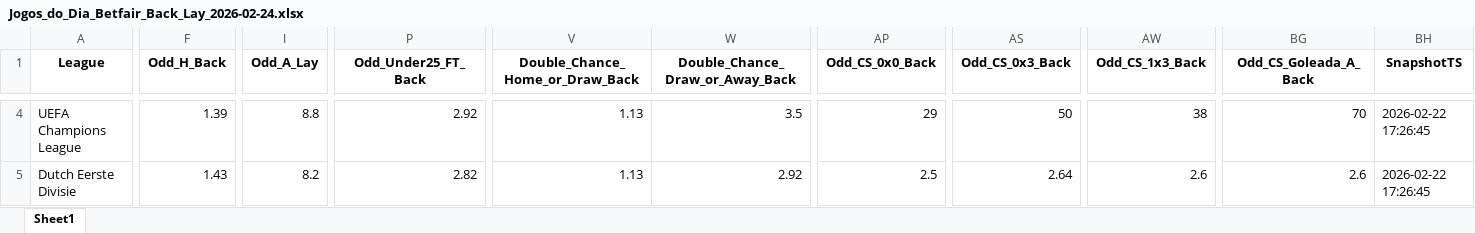
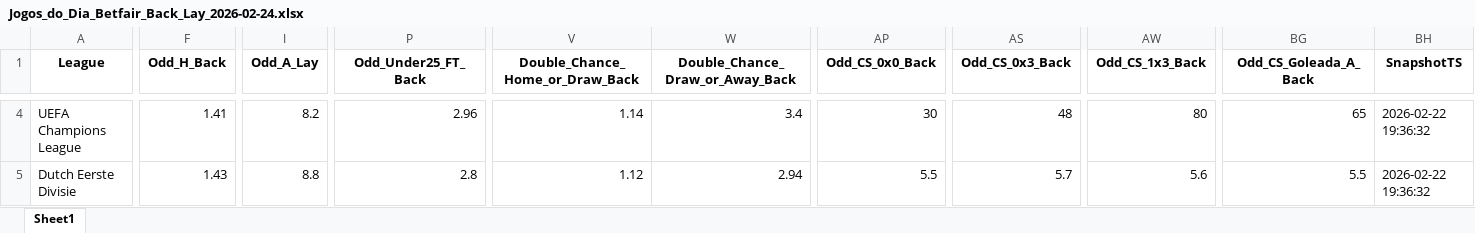
Before and after one commit to mtprado88/jogos_betfair, an Excel workbook: Jogos_do_Dia_Betfair_Back_Lay_2026-02-24.xlsx, sheet Sheet1, drawn as a sheet; only a part is shown, gaps mark what is left out; values as stored, in another font and other column widths than the file's, no borders; the diff covers the shown part only; the diff names each change by its address in the sheet, - before the commit and + after, or states it on an @@ line.

```diff
--- a/Jogos_do_Dia_Betfair_Back_Lay_2026-02-24.xlsx (sheet Sheet1)
+++ b/Jogos_do_Dia_Betfair_Back_Lay_2026-02-24.xlsx (sheet Sheet1)
-F4 (Odd_H_Back): 1.39
+F4 (Odd_H_Back): 1.41
-I4 (Odd_A_Lay): 8.8
+I4 (Odd_A_Lay): 8.2
-P4 (Odd_Under25_FT_Back): 2.92
+P4 (Odd_Under25_FT_Back): 2.96
-V4 (Double_Chance_Home_or_Draw_Back): 1.13
+V4 (Double_Chance_Home_or_Draw_Back): 1.14
-W4 (Double_Chance_Draw_or_Away_Back): 3.5
+W4 (Double_Chance_Draw_or_Away_Back): 3.4
-AP4 (Odd_CS_0x0_Back): 29
+AP4 (Odd_CS_0x0_Back): 30
-AS4 (Odd_CS_0x3_Back): 50
+AS4 (Odd_CS_0x3_Back): 48
-AW4 (Odd_CS_1x3_Back): 38
+AW4 (Odd_CS_1x3_Back): 80
-BG4 (Odd_CS_Goleada_A_Back): 70
+BG4 (Odd_CS_Goleada_A_Back): 65
-BH4:BH5 (SnapshotTS): 2026-02-22 17:26:45
+BH4:BH5 (SnapshotTS): 2026-02-22 19:36:32
-I5 (Odd_A_Lay): 8.2
+I5 (Odd_A_Lay): 8.8
-P5 (Odd_Under25_FT_Back): 2.82
+P5 (Odd_Under25_FT_Back): 2.8
-V5 (Double_Chance_Home_or_Draw_Back): 1.13
+V5 (Double_Chance_Home_or_Draw_Back): 1.12
-W5 (Double_Chance_Draw_or_Away_Back): 2.92
+W5 (Double_Chance_Draw_or_Away_Back): 2.94
-AP5 (Odd_CS_0x0_Back): 2.5
+AP5 (Odd_CS_0x0_Back): 5.5
-AS5 (Odd_CS_0x3_Back): 2.64
+AS5 (Odd_CS_0x3_Back): 5.7
-AW5 (Odd_CS_1x3_Back): 2.6
+AW5 (Odd_CS_1x3_Back): 5.6
-BG5 (Odd_CS_Goleada_A_Back): 2.6
+BG5 (Odd_CS_Goleada_A_Back): 5.5
```
Also changed, not shown: 12 added rows, 12 removed rows and 421 edited cells elsewhere in this sheet.
